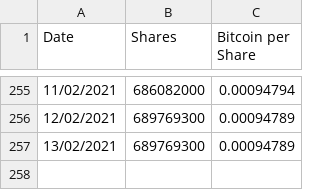
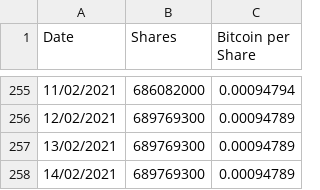
Before and after one commit to bofavom/grayscale_bitcoin_shares, a CSV file: grayscale_bitcoin.csv, drawn as a sheet; only a part is shown, gaps mark what is left out.

Commit message:
New update

```diff
--- a/grayscale_bitcoin.csv
+++ b/grayscale_bitcoin.csv
@@ -257 +257,2 @@ Date,Shares,Bitcoin per Share
 13/02/2021,689769300,0.00094789
+14/02/2021,689769300,0.00094789
```
